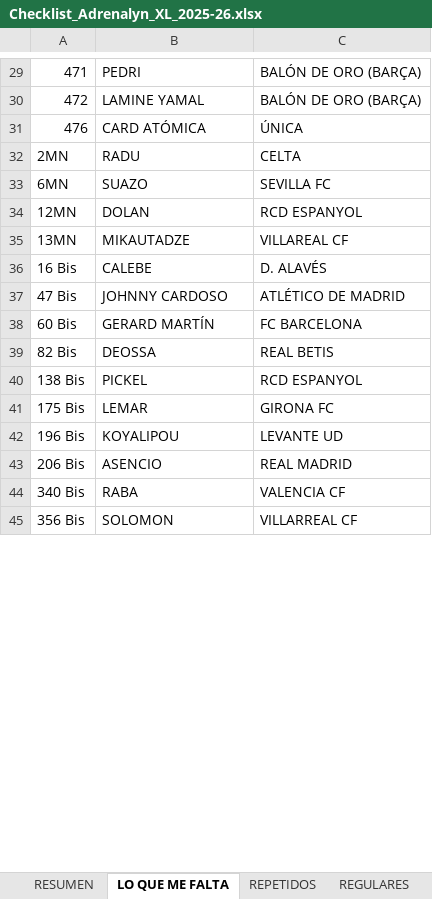
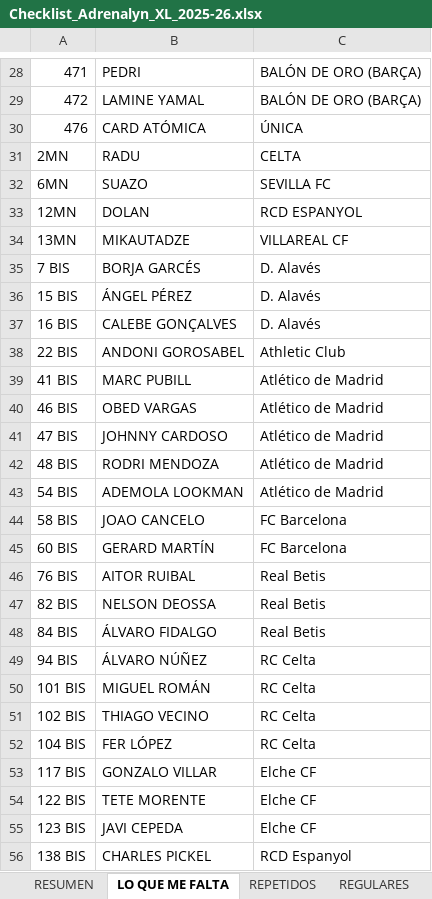
Before and after one commit to pipoptero/adrenalyn-collection, an Excel workbook: Checklist_Adrenalyn_XL_2025-26.xlsx, sheet LO QUE ME FALTA, drawn as a sheet; only a part is shown, gaps mark what is left out; values as stored, in another font and other column widths than the file's, no borders; charts and pictures not drawn; removed rows and columns are numbered as before the commit, all else as after; the diff covers the shown part only; the diff names each change by its address in the sheet, - before the commit and + after, or states it on an @@ line.

```diff
--- a/Checklist_Adrenalyn_XL_2025-26.xlsx (sheet LO QUE ME FALTA)
+++ b/Checklist_Adrenalyn_XL_2025-26.xlsx (sheet LO QUE ME FALTA)
-row 36: 16 Bis | CALEBE | D. ALAVÉS
-row 37: 47 Bis | JOHNNY CARDOSO | ATLÉTICO DE MADRID
-row 38: 60 Bis | GERARD MARTÍN | FC BARCELONA
-row 39: 82 Bis | DEOSSA | REAL BETIS
-row 40: 138 Bis | PICKEL | RCD ESPANYOL
-row 41: 175 Bis | LEMAR | GIRONA FC
-row 42: 196 Bis | KOYALIPOU | LEVANTE UD
-row 43: 206 Bis | ASENCIO | REAL MADRID
-row 44: 340 Bis | RABA | VALENCIA CF
-row 45: 356 Bis | SOLOMON | VILLARREAL CF
+row 35: 7 BIS | BORJA GARCÉS | D. Alavés
+row 36: 15 BIS | ÁNGEL PÉREZ | D. Alavés
+row 37: 16 BIS | CALEBE GONÇALVES | D. Alavés
+row 38: 22 BIS | ANDONI GOROSABEL | Athletic Club
+row 39: 41 BIS | MARC PUBILL | Atlético de Madrid
+row 40: 46 BIS | OBED VARGAS | Atlético de Madrid
+row 41: 47 BIS | JOHNNY CARDOSO | Atlético de Madrid
+row 42: 48 BIS | RODRI MENDOZA | Atlético de Madrid
+row 43: 54 BIS | ADEMOLA LOOKMAN | Atlético de Madrid
+row 44: 58 BIS | JOAO CANCELO | FC Barcelona
+row 45: 60 BIS | GERARD MARTÍN | FC Barcelona
+row 46: 76 BIS | AITOR RUIBAL | Real Betis
+row 47: 82 BIS | NELSON DEOSSA | Real Betis
+row 48: 84 BIS | ÁLVARO FIDALGO | Real Betis
+row 49: 94 BIS | ÁLVARO NÚÑEZ | RC Celta
+row 50: 101 BIS | MIGUEL ROMÁN | RC Celta
+row 51: 102 BIS | THIAGO VECINO | RC Celta
+row 52: 104 BIS | FER LÓPEZ | RC Celta
+row 53: 117 BIS | GONZALO VILLAR | Elche CF
+row 54: 122 BIS | TETE MORENTE | Elche CF
+row 55: 123 BIS | JAVI CEPEDA | Elche CF
+row 56: 138 BIS | CHARLES PICKEL | RCD Espanyol
```
Also changed, not shown: 54 added rows, 2 removed rows and cell formats elsewhere in this sheet, sheet AMPLIACION, sheet ESPECIALES, sheet REPETIDOS, sheet RESUMEN, sheet REGULARES, sheet Super Cracks (442–467), 2 more sheets.
